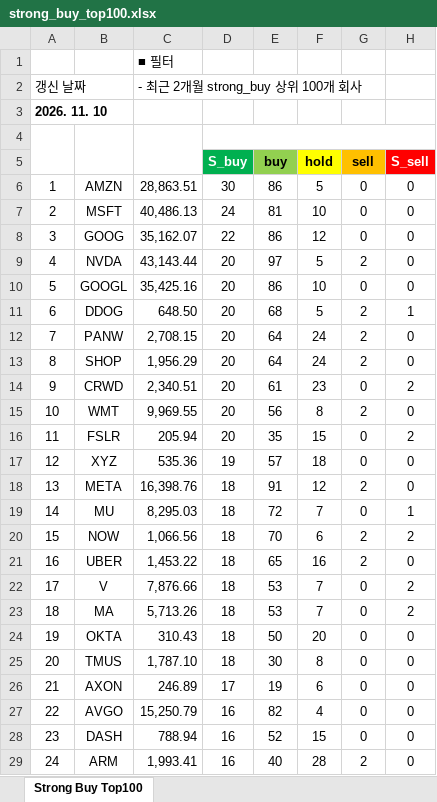
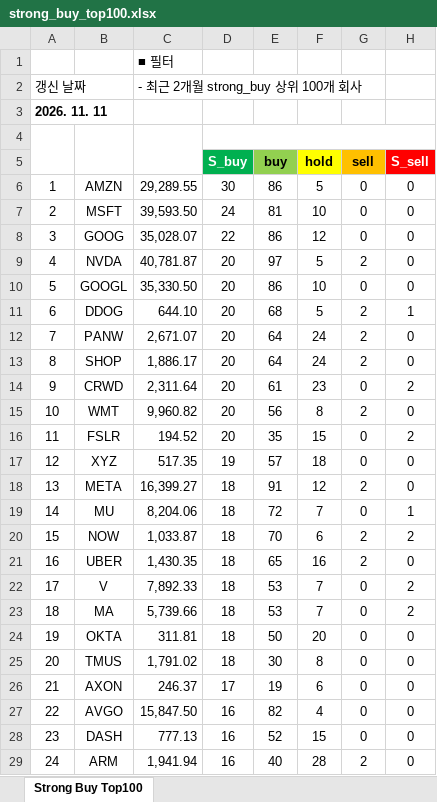
Before and after one commit to yuunseong20-hash/strongbut_top100, an Excel workbook: docs/strong_buy_top100.xlsx, sheet Strong Buy Top100, drawn as a sheet; only a part is shown; values as stored, in another font and other column widths than the file's, no borders; the diff covers the shown part only; the diff names each change by its address in the sheet, - before the commit and + after, or states it on an @@ line.

```diff
--- a/docs/strong_buy_top100.xlsx (sheet Strong Buy Top100)
+++ b/docs/strong_buy_top100.xlsx (sheet Strong Buy Top100)
-A3: 2026. 11. 10
+A3: 2026. 11. 11
-C6: 28,863.51
+C6: 29,289.55
-C7: 40,486.13
+C7: 39,593.50
-C8: 35,162.07
+C8: 35,028.07
-C9: 43,143.44
+C9: 40,781.87
-C10: 35,425.16
+C10: 35,330.50
-C11: 648.50
+C11: 644.10
-C12: 2,708.15
+C12: 2,671.07
-C13: 1,956.29
+C13: 1,886.17
-C14: 2,340.51
+C14: 2,311.64
-C15: 9,969.55
+C15: 9,960.82
-C16: 205.94
+C16: 194.52
-C17: 535.36
+C17: 517.35
-C18: 16,398.76
+C18: 16,399.27
-C19: 8,295.03
+C19: 8,204.06
-C20: 1,066.56
+C20: 1,033.87
-C21: 1,453.22
+C21: 1,430.35
-C22: 7,876.66
+C22: 7,892.33
-C23: 5,713.26
+C23: 5,739.66
-C24: 310.43
+C24: 311.81
-C25: 1,787.10
+C25: 1,791.02
-C26: 246.89
+C26: 246.37
-C27: 15,250.79
+C27: 15,847.50
-C28: 788.94
+C28: 777.13
-C29: 1,993.41
+C29: 1,941.94
```
Also changed, not shown: 128 edited cells elsewhere in this sheet, 2 other files.
